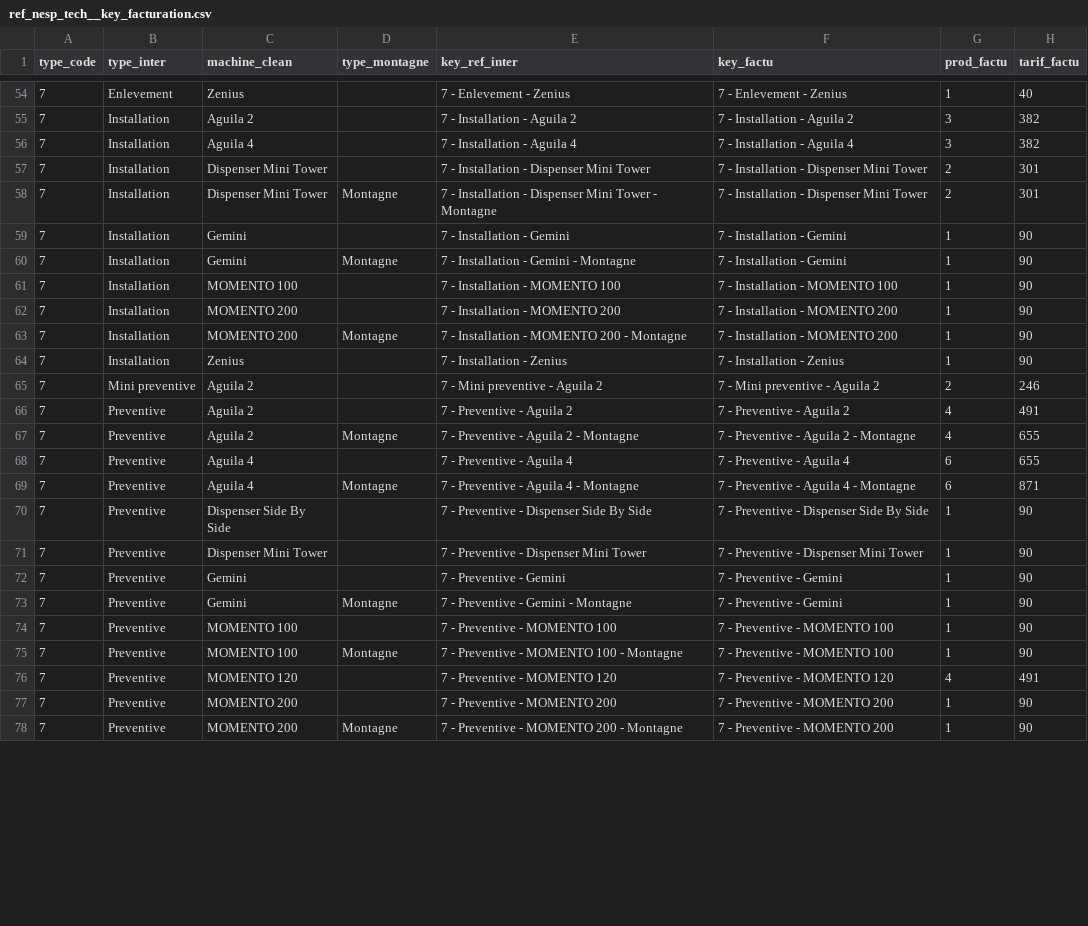
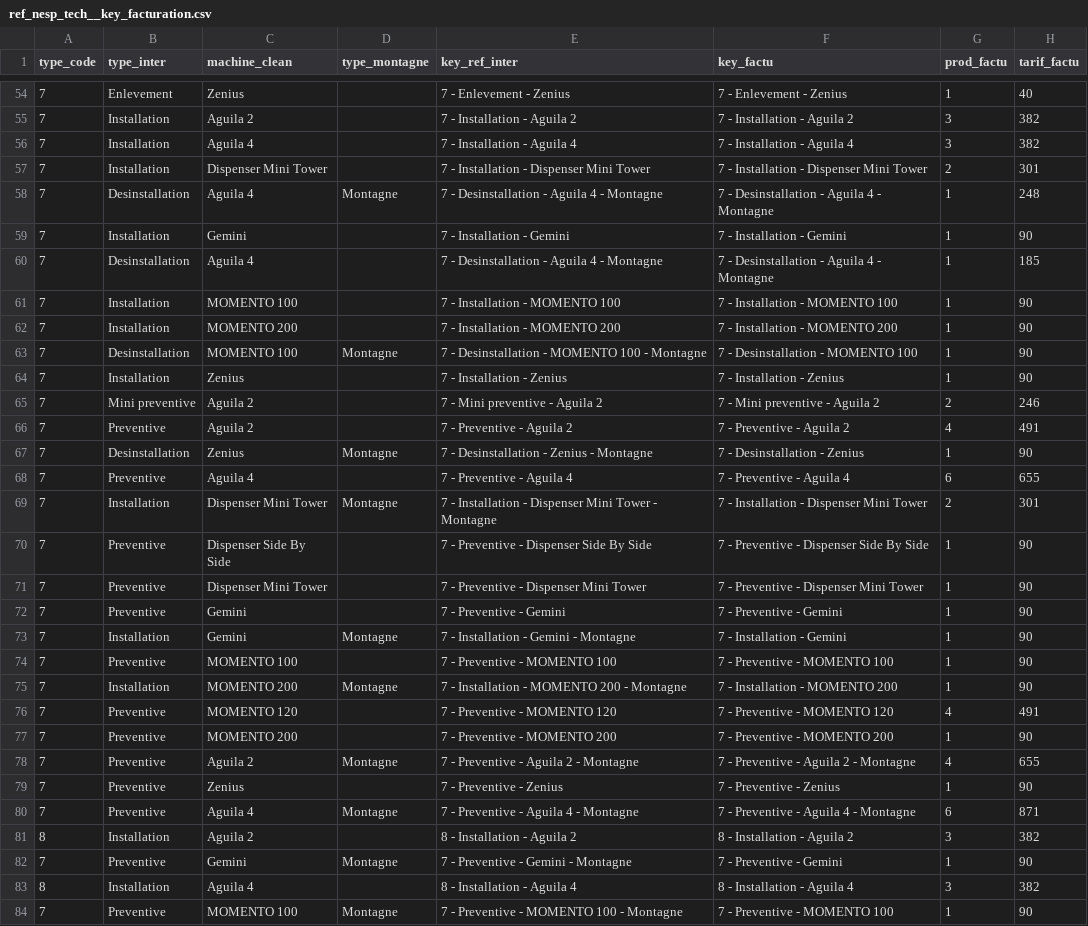
Before and after one commit to CebrailEVS/dbt_transform, a CSV file: data/reference_data/nesp_tech/ref_nesp_tech__key_facturation.csv, drawn as a sheet; only a part is shown, gaps mark what is left out; the shorter side is filled out with more unchanged rows; the diff covers the shown part only.

Commit message:
maj ref key inter

```diff
--- a/data/reference_data/nesp_tech/ref_nesp_tech__key_facturation.csv
+++ b/data/reference_data/nesp_tech/ref_nesp_tech__key_facturation.csv
@@ -57,8 +57,8 @@
 7,Installation,Dispenser Mini Tower,,7 - Installation - Dispenser Mini Tower,7 - Installation - Dispenser Mini Tower,2,301
-7,Installation,Dispenser Mini Tower,Montagne,7 - Installation - Dispenser Mini Tower - Montagne,7 - Installation - Dispenser Mini Tower,2,301
+7,Desinstallation,Aguila 4,Montagne,7 - Desinstallation - Aguila 4 - Montagne,7 - Desinstallation - Aguila 4 - Montagne,1,248
 7,Installation,Gemini,,7 - Installation - Gemini,7 - Installation - Gemini,1,90
-7,Installation,Gemini,Montagne,7 - Installation - Gemini - Montagne,7 - Installation - Gemini,1,90
+7,Desinstallation,Aguila 4,,7 - Desinstallation - Aguila 4 - Montagne,7 - Desinstallation - Aguila 4 - Montagne,1,185
 7,Installation,MOMENTO 100,,7 - Installation - MOMENTO 100,7 - Installation - MOMENTO 100,1,90
 7,Installation,MOMENTO 200,,7 - Installation - MOMENTO 200,7 - Installation - MOMENTO 200,1,90
-7,Installation,MOMENTO 200,Montagne,7 - Installation - MOMENTO 200 - Montagne,7 - Installation - MOMENTO 200,1,90
+7,Desinstallation,MOMENTO 100,Montagne,7 - Desinstallation - MOMENTO 100 - Montagne,7 - Desinstallation - MOMENTO 100,1,90
 7,Installation,Zenius,,7 - Installation - Zenius,7 - Installation - Zenius,1,90
@@ -66,5 +66,5 @@
 7,Preventive,Aguila 2,,7 - Preventive - Aguila 2,7 - Preventive - Aguila 2,4,491
-7,Preventive,Aguila 2,Montagne,7 - Preventive - Aguila 2 - Montagne,7 - Preventive - Aguila 2 - Montagne,4,655
+7,Desinstallation,Zenius,Montagne,7 - Desinstallation - Zenius - Montagne,7 - Desinstallation - Zenius,1,90
 7,Preventive,Aguila 4,,7 - Preventive - Aguila 4,7 - Preventive - Aguila 4,6,655
-7,Preventive,Aguila 4,Montagne,7 - Preventive - Aguila 4 - Montagne,7 - Preventive - Aguila 4 - Montagne,6,871
+7,Installation,Dispenser Mini Tower,Montagne,7 - Installation - Dispenser Mini Tower - Montagne,7 - Installation - Dispenser Mini Tower,2,301
 7,Preventive,Dispenser Side By Side,,7 - Preventive - Dispenser Side By Side,7 - Preventive - Dispenser Side By Side,1,90
@@ -72,6 +72,13 @@
 7,Preventive,Gemini,,7 - Preventive - Gemini,7 - Preventive - Gemini,1,90
-7,Preventive,Gemini,Montagne,7 - Preventive - Gemini - Montagne,7 - Preventive - Gemini,1,90
+7,Installation,Gemini,Montagne,7 - Installation - Gemini - Montagne,7 - Installation - Gemini,1,90
 7,Preventive,MOMENTO 100,,7 - Preventive - MOMENTO 100,7 - Preventive - MOMENTO 100,1,90
-7,Preventive,MOMENTO 100,Montagne,7 - Preventive - MOMENTO 100 - Montagne,7 - Preventive - MOMENTO 100,1,90
+7,Installation,MOMENTO 200,Montagne,7 - Installation - MOMENTO 200 - Montagne,7 - Installation - MOMENTO 200,1,90
 7,Preventive,MOMENTO 120,,7 - Preventive - MOMENTO 120,7 - Preventive - MOMENTO 120,4,491
 7,Preventive,MOMENTO 200,,7 - Preventive - MOMENTO 200,7 - Preventive - MOMENTO 200,1,90
+7,Preventive,Aguila 2,Montagne,7 - Preventive - Aguila 2 - Montagne,7 - Preventive - Aguila 2 - Montagne,4,655
+7,Preventive,Zenius,,7 - Preventive - Zenius,7 - Preventive - Zenius,1,90
+7,Preventive,Aguila 4,Montagne,7 - Preventive - Aguila 4 - Montagne,7 - Preventive - Aguila 4 - Montagne,6,871
+8,Installation,Aguila 2,,8 - Installation - Aguila 2,8 - Installation - Aguila 2,3,382
+7,Preventive,Gemini,Montagne,7 - Preventive - Gemini - Montagne,7 - Preventive - Gemini,1,90
+8,Installation,Aguila 4,,8 - Installation - Aguila 4,8 - Installation - Aguila 4,3,382
+7,Preventive,MOMENTO 100,Montagne,7 - Preventive - MOMENTO 100 - Montagne,7 - Preventive - MOMENTO 100,1,90
```
Also changed, not shown: 3 added rows, 1 removed row, 6 moved rows and 16 edited cells elsewhere in this file.
